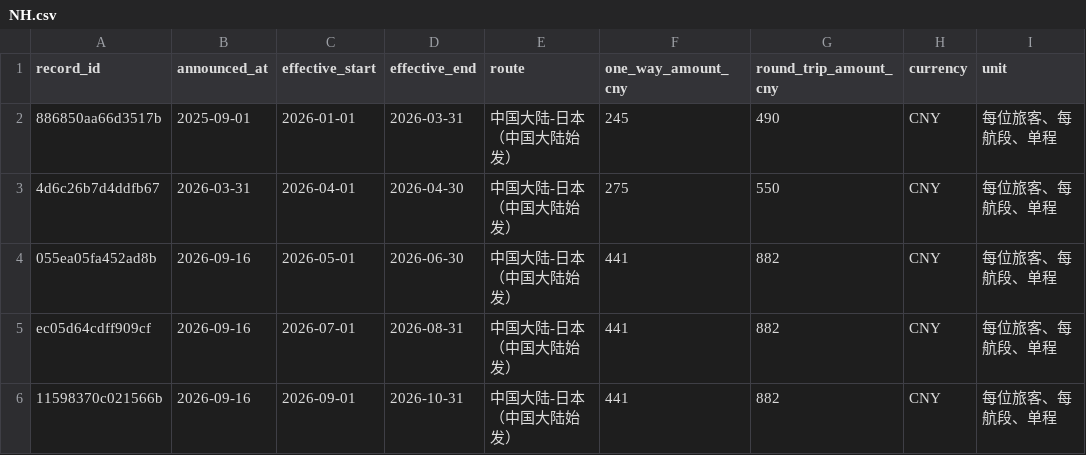
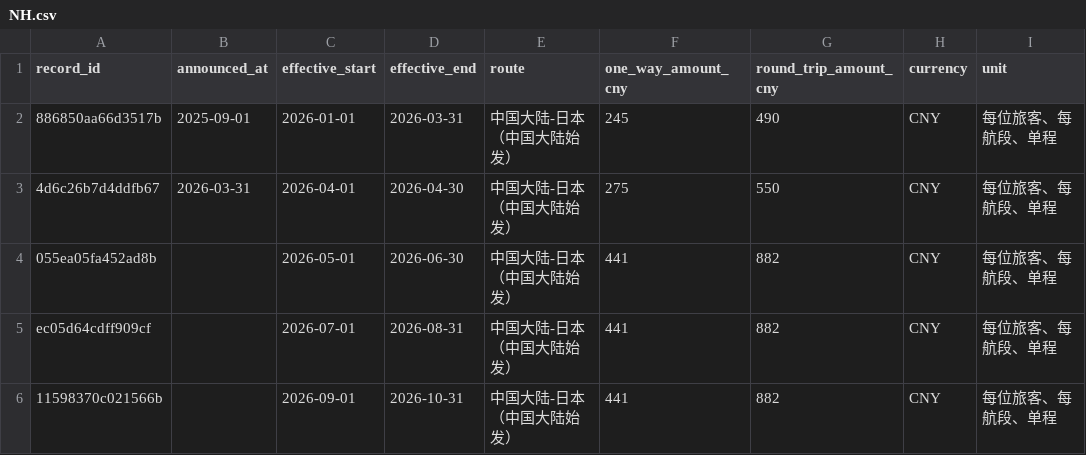
Before and after one commit to ruoxueqaq-gif/fuel-surcharge-monitor, a CSV file: data/NH.csv, drawn as a sheet; only a part is shown; the diff names each change by its address in the sheet, - before the commit and + after, or states it on an @@ line.

```diff
--- a/data/NH.csv
+++ b/data/NH.csv
-B4:B6 (announced_at): 2026-09-16
+B4:B6 (announced_at): (empty)
```
Also changed, not shown: data/JL.csv, 3 other files.
